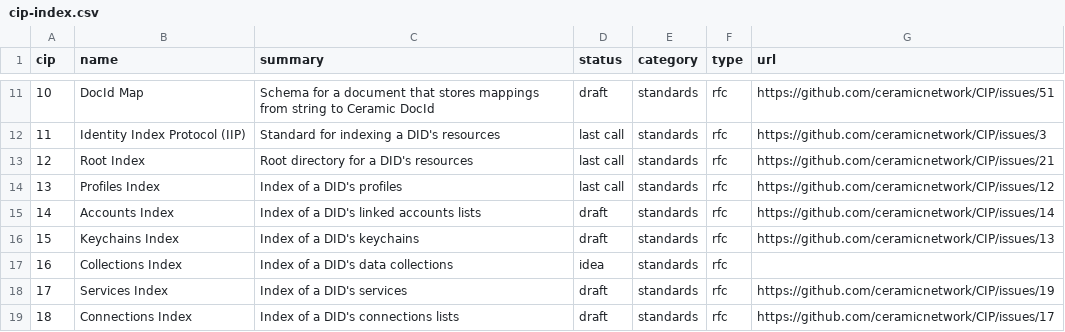
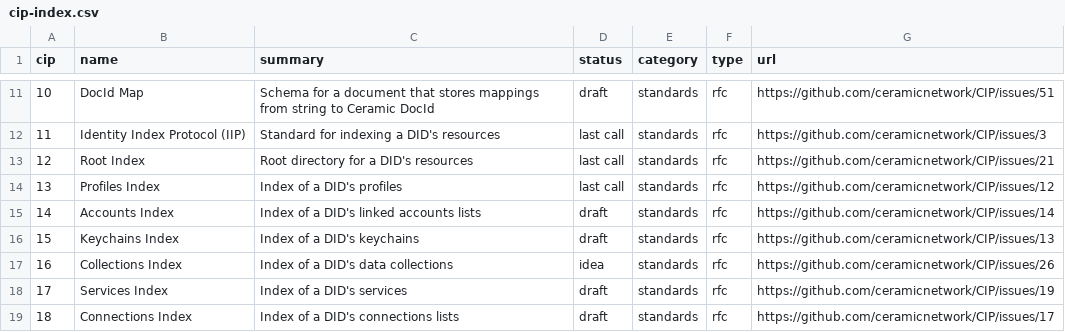
Before and after one commit to ceramicnetwork/CIPs, a CSV file: CIPs/*INDEX/cip-index.csv, drawn as a sheet; only a part is shown, gaps mark what is left out.

Commit message:
Add collections index link

```diff
--- a/CIPs/*INDEX/cip-index.csv
+++ b/CIPs/*INDEX/cip-index.csv
@@ -16,3 +16,3 @@ cip,name,summary,status,category,type,url
 15,Keychains Index,Index of a DID's keychains,draft,standards,rfc,https://github.com/ceramicnetwork/CIP/issues/13
-16,Collections Index,Index of a DID's data collections,idea,standards,rfc,
+16,Collections Index,Index of a DID's data collections,idea,standards,rfc,https://github.com/ceramicnetwork/CIP/issues/26
 17,Services Index,Index of a DID's services,draft,standards,rfc,https://github.com/ceramicnetwork/CIP/issues/19
```
